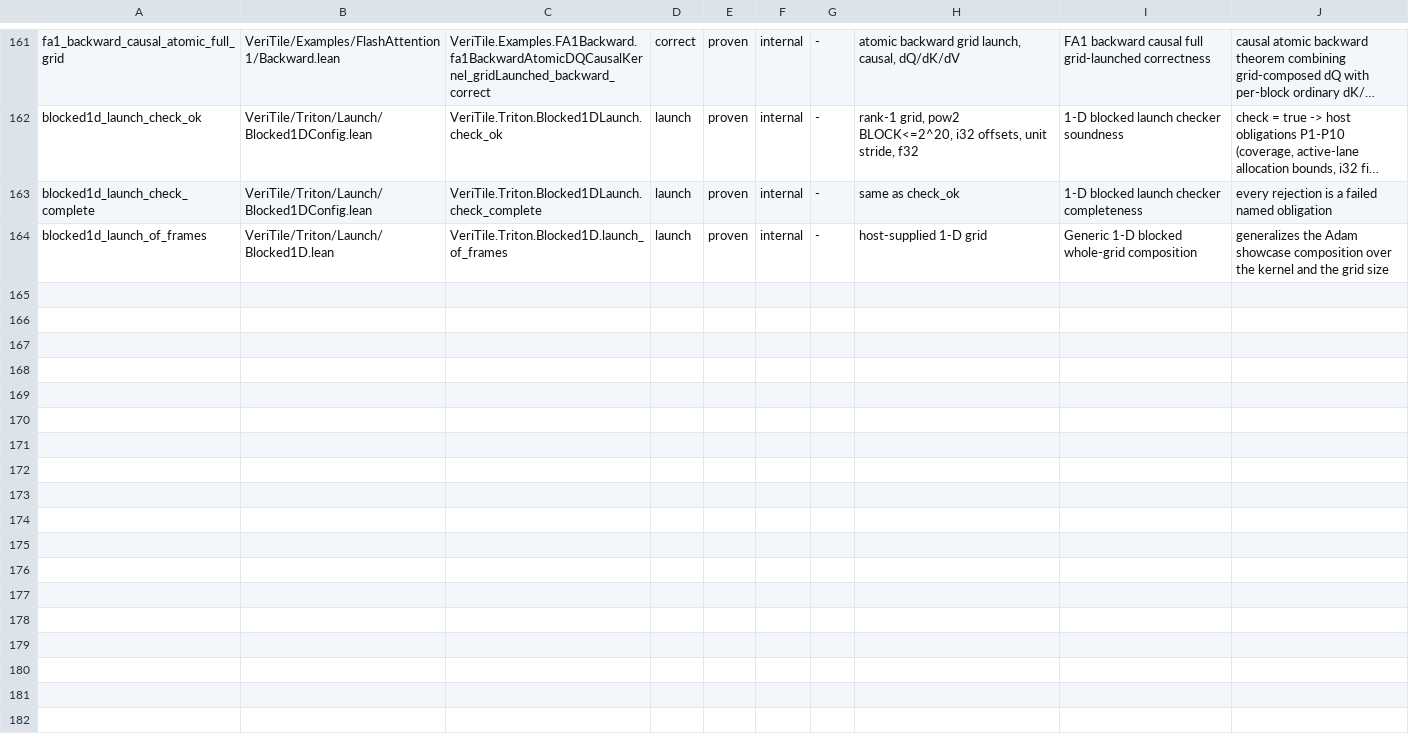
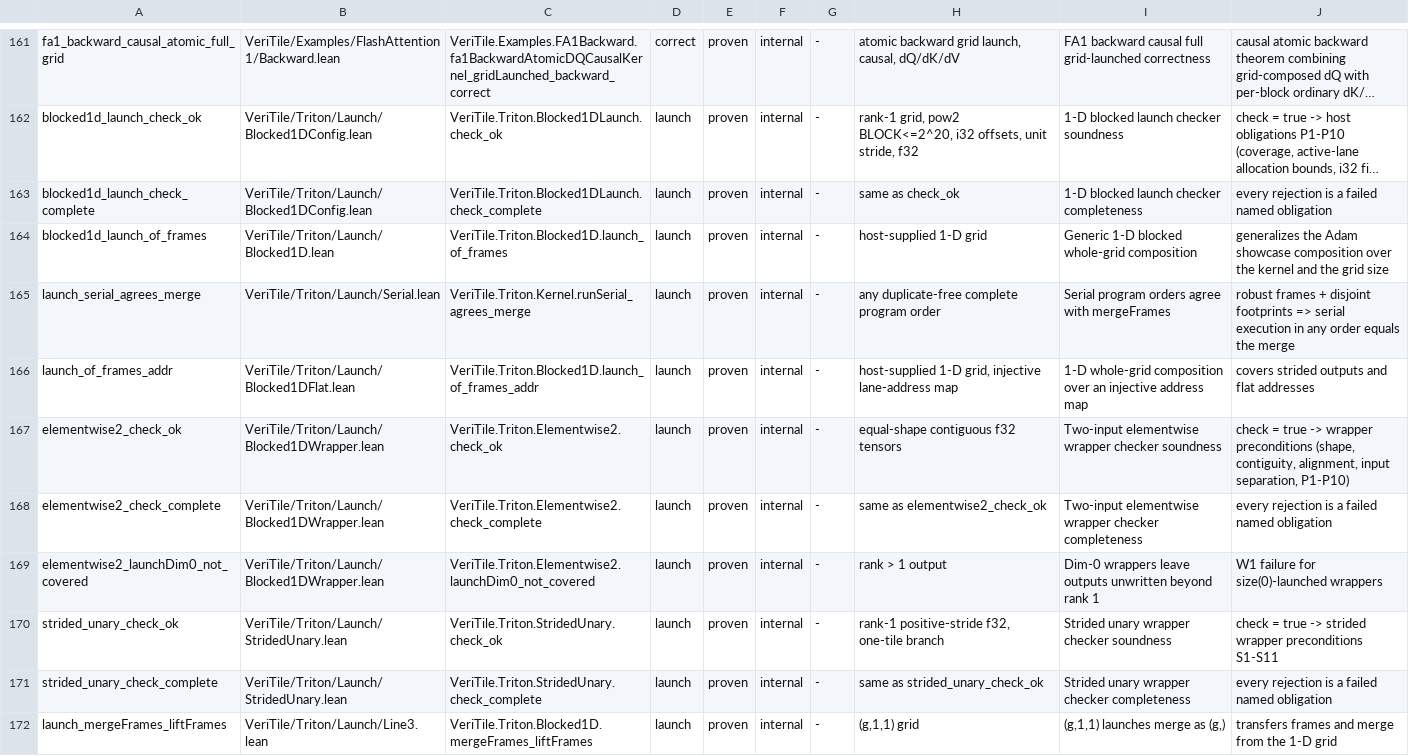
Before and after one commit to scasella/veritile-narrow-cat, a TSV file: scripts/kernel-manifest.tsv, drawn as a sheet; only a part is shown, gaps mark what is left out; long unchanged cells end in ….

```diff
--- a/scripts/kernel-manifest.tsv
+++ b/scripts/kernel-manifest.tsv
@@ -164 +164,9 @@ blocked1d_launch_check_complete	VeriTile/Triton/Launch/Blocked1DConfig.lean	Veri
 blocked1d_launch_of_frames	VeriTile/Triton/Launch/Blocked1D.lean	VeriTile.Triton.Blocked1D.launch_of_frames	launch	proven	internal	-	host-supplied 1-D grid	Generic 1-D blocked whole-grid composition	generalizes the Adam showcase composition over the kernel and the grid size
+launch_serial_agrees_merge	VeriTile/Triton/Launch/Serial.lean	VeriTile.Triton.Kernel.runSerial_agrees_merge	launch	proven	internal	-	any duplicate-free complete program order	Serial program orders agree with mergeFrames	robust frames + disjoint footprints => serial execution in any order equals the merge
+launch_of_frames_addr	VeriTile/Triton/Launch/Blocked1DFlat.lean	VeriTile.Triton.Blocked1D.launch_of_frames_addr	launch	proven	internal	-	host-supplied 1-D grid, injective lane-address map	1-D whole-grid composition over an injective address map	covers strided outputs and flat addresses
+elementwise2_check_ok	VeriTile/Triton/Launch/Blocked1DWrapper.lean	VeriTile.Triton.Elementwise2.check_ok	launch	proven	internal	-	equal-shape contiguous f32 tensors	Two-input elementwise wrapper checker soundness	check = true -> wrapper preconditions (shape, contiguity, alignment, input separation, P1-P10)
+elementwise2_check_complete	VeriTile/Triton/Launch/Blocked1DWrapper.lean	VeriTile.Triton.Elementwise2.check_complete	launch	proven	internal	-	same as elementwise2_check_ok	Two-input elementwise wrapper checker completeness	every rejection is a failed named obligation
+elementwise2_launchDim0_not_covered	VeriTile/Triton/Launch/Blocked1DWrapper.lean	VeriTile.Triton.Elementwise2.launchDim0_not_covered	launch	proven	internal	-	rank > 1 output	Dim-0 wrappers leave outputs unwritten beyond rank 1	W1 failure for size(0)-launched wrappers
+strided_unary_check_ok	VeriTile/Triton/Launch/StridedUnary.lean	VeriTile.Triton.StridedUnary.check_ok	launch	proven	internal	-	rank-1 positive-stride f32, one-tile branch	Strided unary wrapper checker soundness	check = true -> strided wrapper preconditions S1-S11
+strided_unary_check_complete	VeriTile/Triton/Launch/StridedUnary.lean	VeriTile.Triton.StridedUnary.check_complete	launch	proven	internal	-	same as strided_unary_check_ok	Strided unary wrapper checker completeness	every rejection is a failed named obligation
+launch_mergeFrames_liftFrames	VeriTile/Triton/Launch/Line3.lean	VeriTile.Triton.Blocked1D.mergeFrames_liftFrames	launch	proven	internal	-	(g,1,1) grid	(g,1,1) launches merge as (g,)	transfers frames and merge from the 1-D grid
```
Also changed, not shown: bench/tritonbench_g/proof_gap_manifest.tsv, 9 other files.
